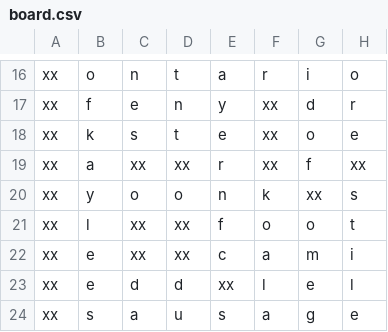
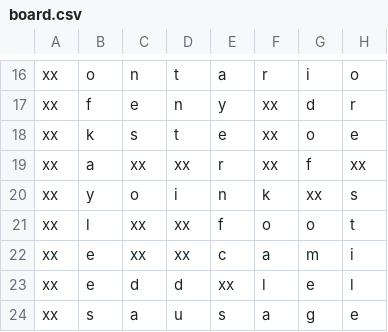
Before and after one commit to pwhauman1/fightmilkcrossword, a CSV file: public/board.csv, drawn as a sheet; only a part is shown, gaps mark what is left out; the diff names each change by its address in the sheet, - before the commit and + after, or states it on an @@ line.

```diff
--- a/public/board.csv
+++ b/public/board.csv
-D20: o
+D20: i
```
Also changed, not shown: public/answerKey.csv, 4 other files.
